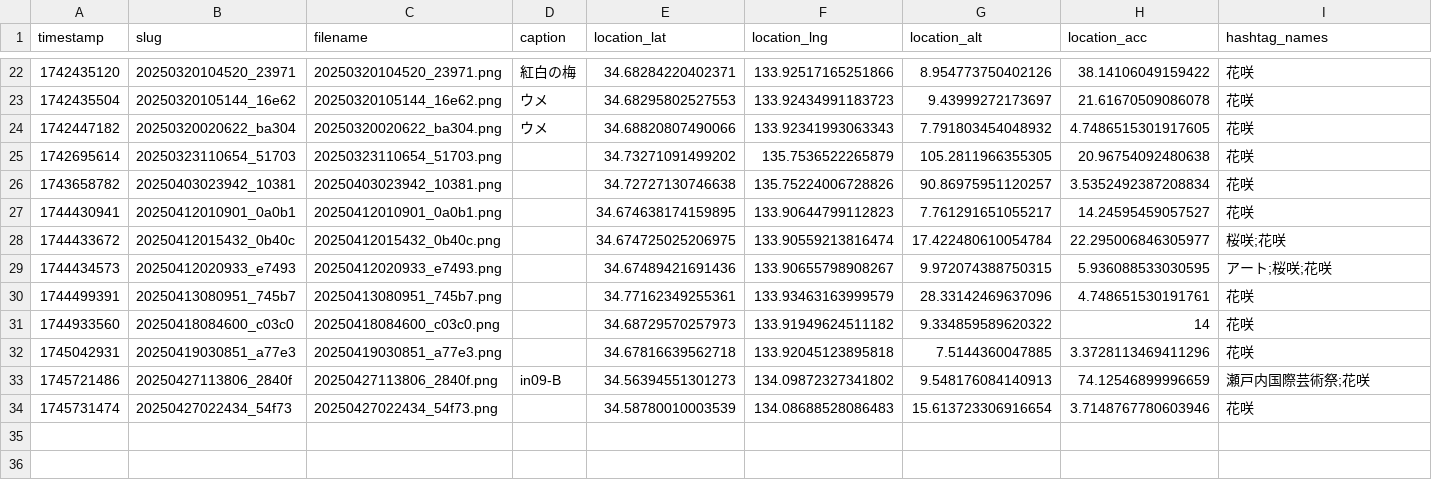
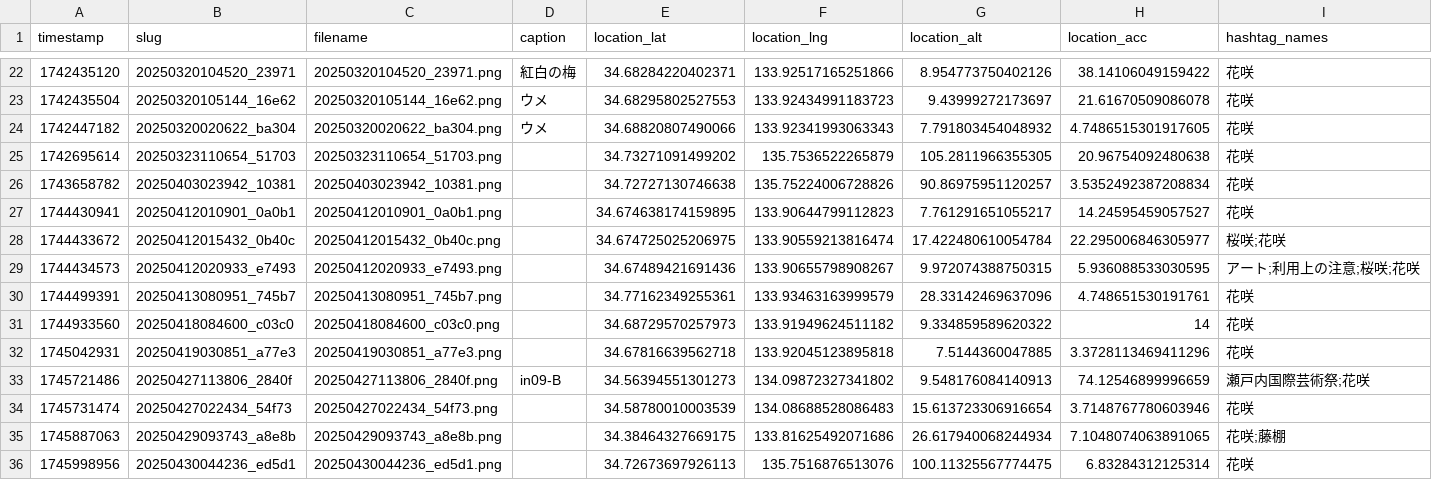
Before and after one commit to cocolabJP/repot-archive, a TSV file: data/v2_tsv/150.tsv, drawn as a sheet; only a part is shown, gaps mark what is left out.

```diff
--- a/data/v2_tsv/150.tsv
+++ b/data/v2_tsv/150.tsv
@@ -28,3 +28,3 @@ timestamp	slug	filename	caption	location_lat	location_lng	location_alt	location_
 1744433672	20250412015432_0b40c	20250412015432_0b40c.png		34.674725025206975	133.90559213816474	17.422480610054784	22.295006846305977	桜咲;花咲
-1744434573	20250412020933_e7493	20250412020933_e7493.png		34.67489421691436	133.90655798908267	9.972074388750315	5.936088533030595	アート;桜咲;花咲
+1744434573	20250412020933_e7493	20250412020933_e7493.png		34.67489421691436	133.90655798908267	9.972074388750315	5.936088533030595	アート;利用上の注意;桜咲;花咲
 1744499391	20250413080951_745b7	20250413080951_745b7.png		34.77162349255361	133.93463163999579	28.33142469637096	4.748651530191761	花咲
@@ -34 +34,3 @@ timestamp	slug	filename	caption	location_lat	location_lng	location_alt	location_
 1745731474	20250427022434_54f73	20250427022434_54f73.png		34.58780010003539	134.08688528086483	15.613723306916654	3.7148767780603946	花咲
+1745887063	20250429093743_a8e8b	20250429093743_a8e8b.png		34.38464327669175	133.81625492071686	26.617940068244934	7.1048074063891065	花咲;藤棚
+1745998956	20250430044236_ed5d1	20250430044236_ed5d1.png		34.72673697926113	135.7516876513076	100.11325567774475	6.83284312125314	花咲
```
Also changed, not shown: data/v2_tsv/13.tsv, data/v2_tsv/212.tsv, 11 other files.
